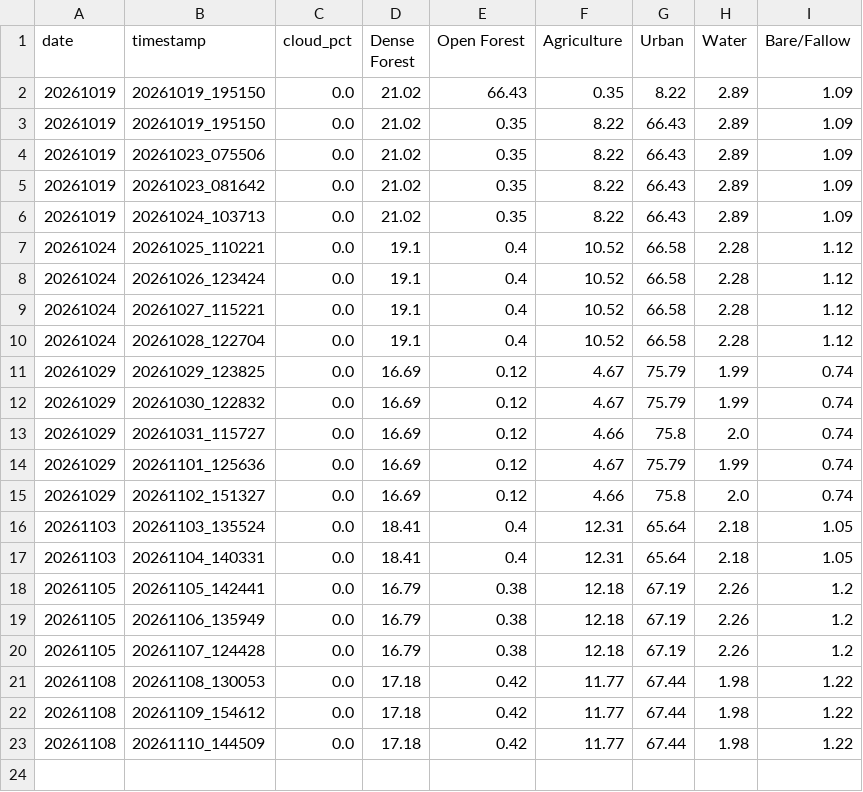
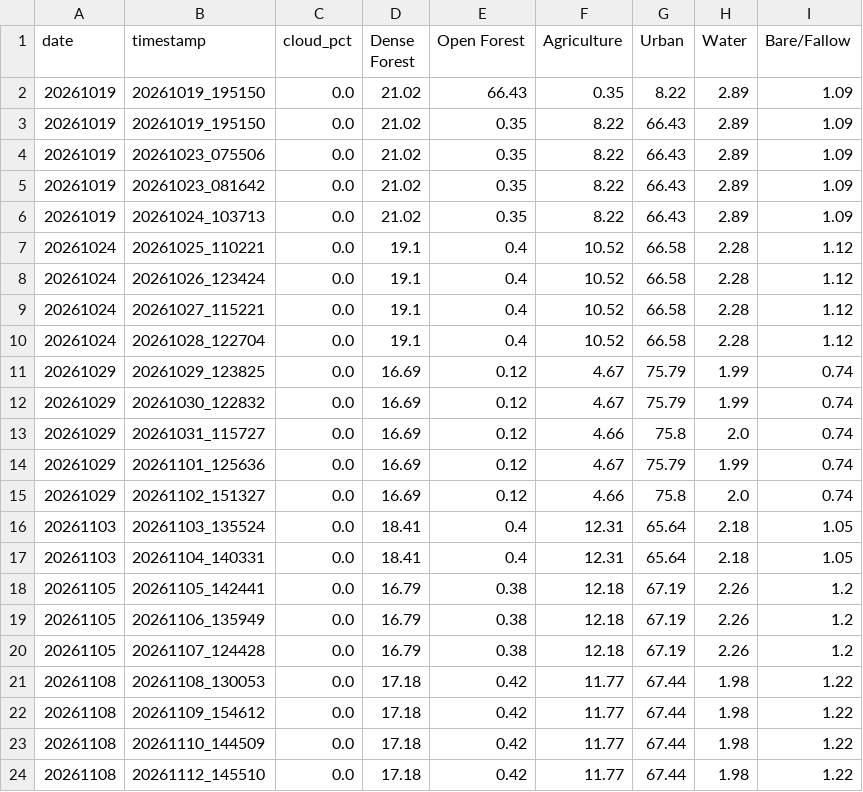
Before and after one commit to THEOxVISHAL/Lucknow-geospatial-ai, a CSV file: monitoring_results/trends.csv, drawn as a sheet; the diff names each change by its address in the sheet, - before the commit and + after, or states it on an @@ line.

```diff
--- a/monitoring_results/trends.csv
+++ b/monitoring_results/trends.csv
+row 24: 20261108 | 20261112_145510 | 0.0 | 17.18 | 0.42 | 11.77 | 67.44 | 1.98 | 1.22
```
Also changed, not shown: monitoring_results/encroachment_alerts_latest.csv, 6 other files.
